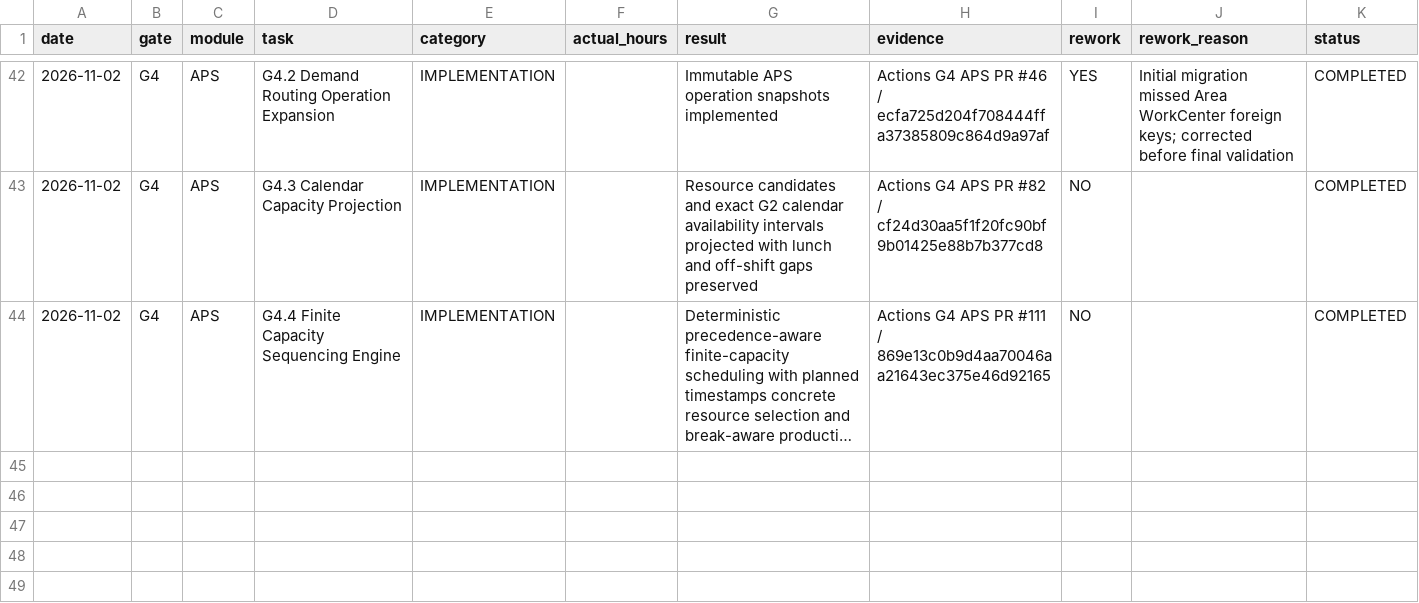
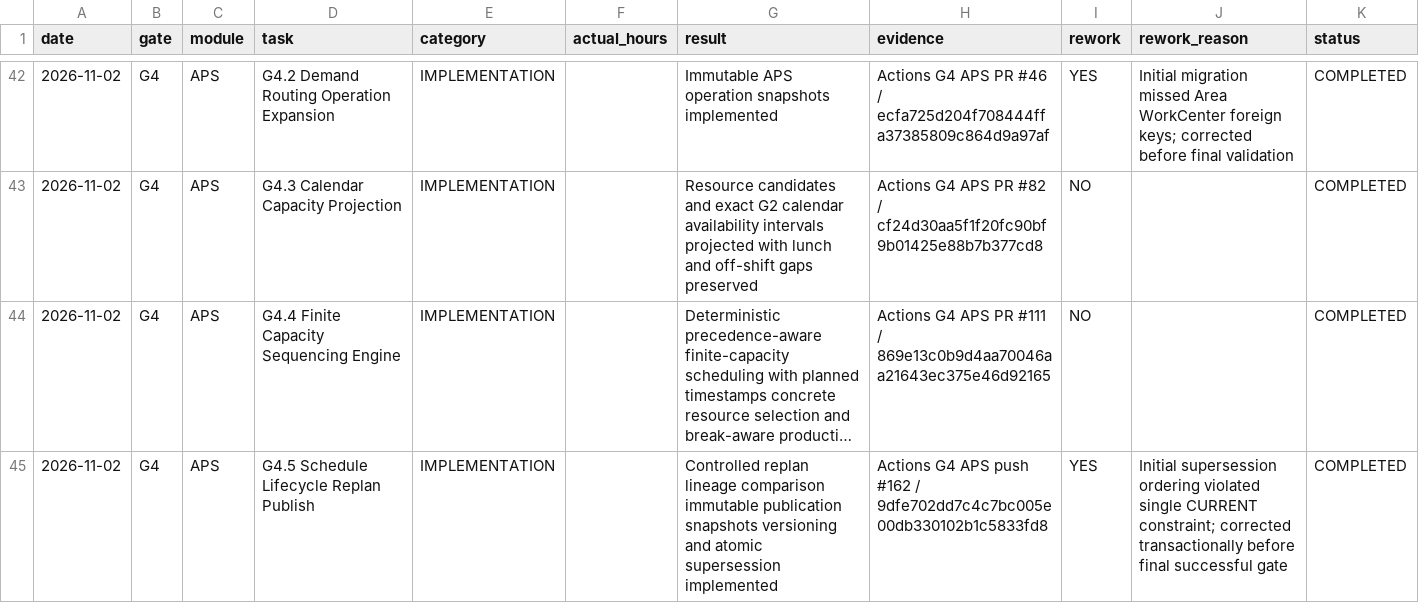
Before and after one commit to kernelshock/Manufacturing-Operations-Platform, a CSV file: docs/00-governance/worklog/WORKLOG.csv, drawn as a sheet; only a part is shown, gaps mark what is left out; long unchanged cells end in …; the diff names each change by its address in the sheet, - before the commit and + after, or states it on an @@ line.

Commit message:
G4.5: append lifecycle worklog

```diff
--- a/docs/00-governance/worklog/WORKLOG.csv
+++ b/docs/00-governance/worklog/WORKLOG.csv
+row 45: 2026-11-02 | G4 | APS | G4.5 Schedule Lifecycle Replan Publish | IMPLEMENTATION |  | Controlled replan lineage comparison immutable publication snapshots versioning and atomic supersession implemented | Actions G4 APS push #162 / 9dfe702dd7c4c7bc005e00db330102b1c5833fd8 | YES | Initial supersession ordering violated single CURRENT constraint; corrected transactionally before final successful gate | COMPLETED
```
